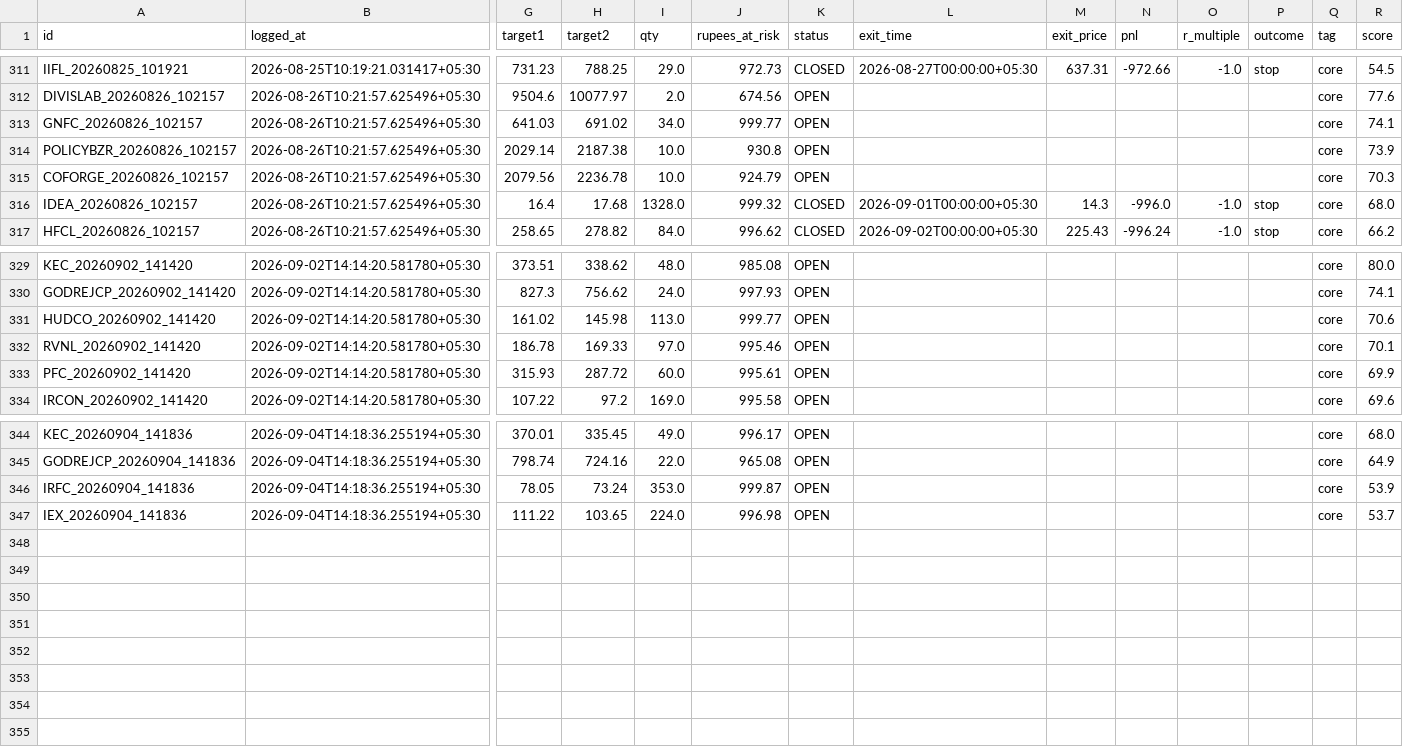
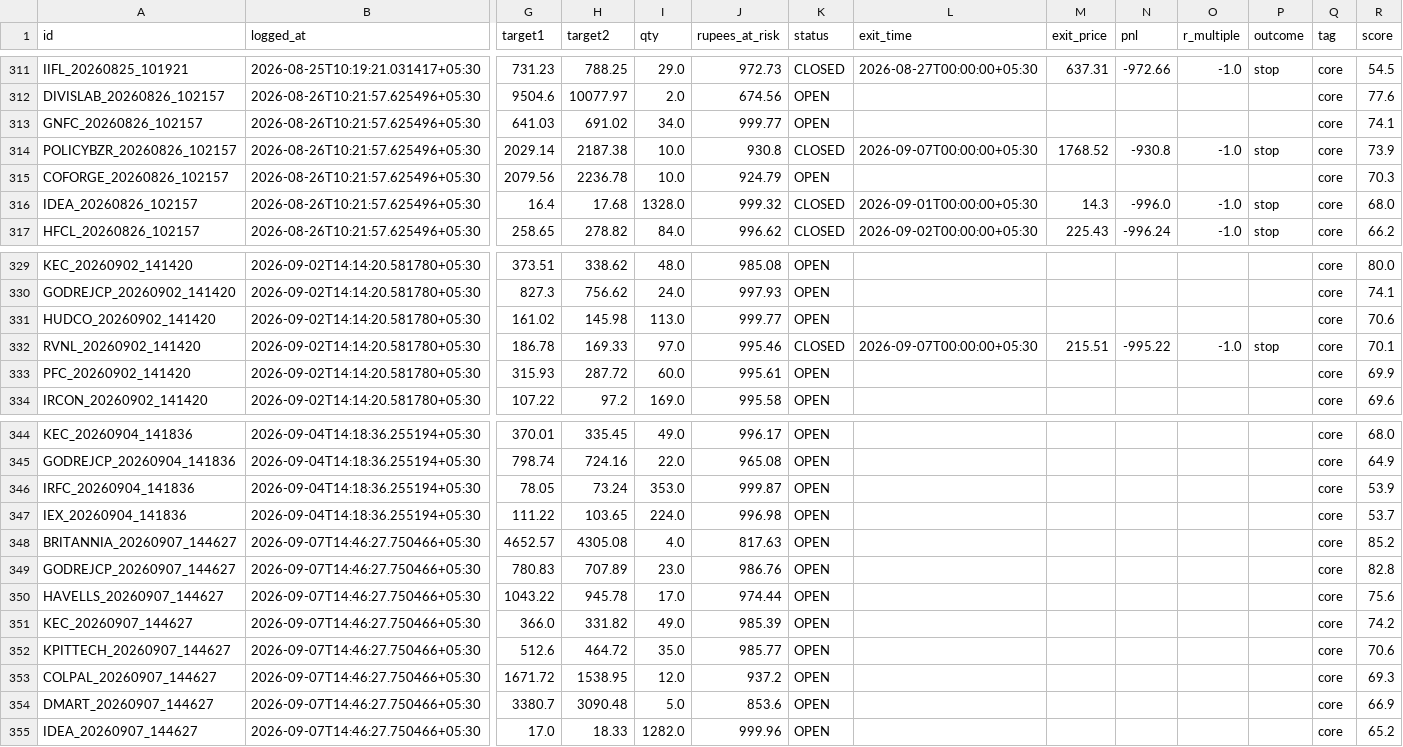
Before and after one commit to Arnav2412/trading-bot, a CSV file: reports/paper_trades.csv, drawn as a sheet; only a part is shown, gaps mark what is left out; rows hold the shown columns only; the diff covers the shown part only; the diff names each change by its address in the sheet, - before the commit and + after, or states it on an @@ line.

```diff
--- a/reports/paper_trades.csv
+++ b/reports/paper_trades.csv
-K314 (status): OPEN
+K314 (status): CLOSED
-L314 (exit_time): (empty)
+L314 (exit_time): 2026-09-07T00:00:00+05:30
-M314 (exit_price): (empty)
+M314 (exit_price): 1768.52
-N314 (pnl): (empty)
+N314 (pnl): -930.8
-O314 (r_multiple): (empty)
+O314 (r_multiple): -1.0
-P314 (outcome): (empty)
+P314 (outcome): stop
-K332 (status): OPEN
+K332 (status): CLOSED
-L332 (exit_time): (empty)
+L332 (exit_time): 2026-09-07T00:00:00+05:30
-M332 (exit_price): (empty)
+M332 (exit_price): 215.51
-N332 (pnl): (empty)
+N332 (pnl): -995.22
-O332 (r_multiple): (empty)
+O332 (r_multiple): -1.0
-P332 (outcome): (empty)
+P332 (outcome): stop
+row 348: BRITANNIA_20260907_144627 | 2026-09-07T14:46:27.750466+05:30 | 4652.57 | 4305.08 | 4.0 | 817.63 | OPEN |  |  |  |  |  | core | 85.2
+row 349: GODREJCP_20260907_144627 | 2026-09-07T14:46:27.750466+05:30 | 780.83 | 707.89 | 23.0 | 986.76 | OPEN |  |  |  |  |  | core | 82.8
+row 350: HAVELLS_20260907_144627 | 2026-09-07T14:46:27.750466+05:30 | 1043.22 | 945.78 | 17.0 | 974.44 | OPEN |  |  |  |  |  | core | 75.6
+row 351: KEC_20260907_144627 | 2026-09-07T14:46:27.750466+05:30 | 366.0 | 331.82 | 49.0 | 985.39 | OPEN |  |  |  |  |  | core | 74.2
+row 352: KPITTECH_20260907_144627 | 2026-09-07T14:46:27.750466+05:30 | 512.6 | 464.72 | 35.0 | 985.77 | OPEN |  |  |  |  |  | core | 70.6
+row 353: COLPAL_20260907_144627 | 2026-09-07T14:46:27.750466+05:30 | 1671.72 | 1538.95 | 12.0 | 937.2 | OPEN |  |  |  |  |  | core | 69.3
+row 354: DMART_20260907_144627 | 2026-09-07T14:46:27.750466+05:30 | 3380.7 | 3090.48 | 5.0 | 853.6 | OPEN |  |  |  |  |  | core | 66.9
+row 355: IDEA_20260907_144627 | 2026-09-07T14:46:27.750466+05:30 | 17.0 | 18.33 | 1282.0 | 999.96 | OPEN |  |  |  |  |  | core | 65.2
```
Also changed, not shown: 30 edited cells elsewhere in this file, 4 other files.
